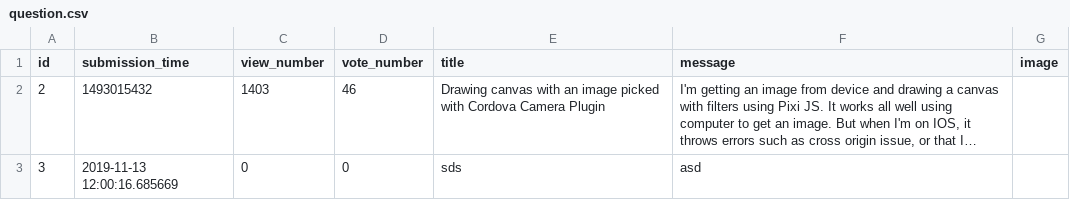
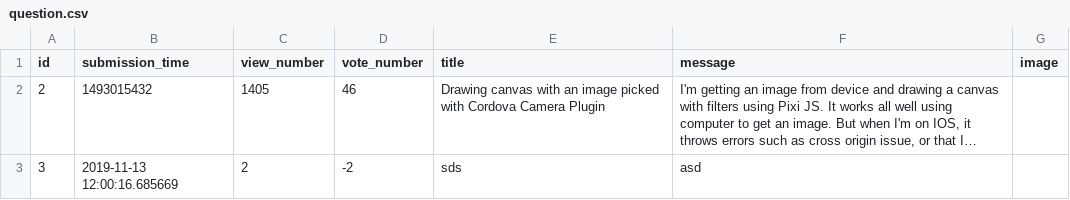
Before and after one commit to marthon-szabo/flask_overflow, a CSV file: sample_data/question.csv, drawn as a sheet; long unchanged cells end in …; the diff names each change by its address in the sheet, - before the commit and + after, or states it on an @@ line.

```diff
--- a/sample_data/question.csv
+++ b/sample_data/question.csv
-C2 (view_number): 1403
+C2 (view_number): 1405
-C3 (view_number): 0
+C3 (view_number): 2
-D3 (vote_number): 0
+D3 (vote_number): -2
```
Also changed, not shown: 5 other files.
